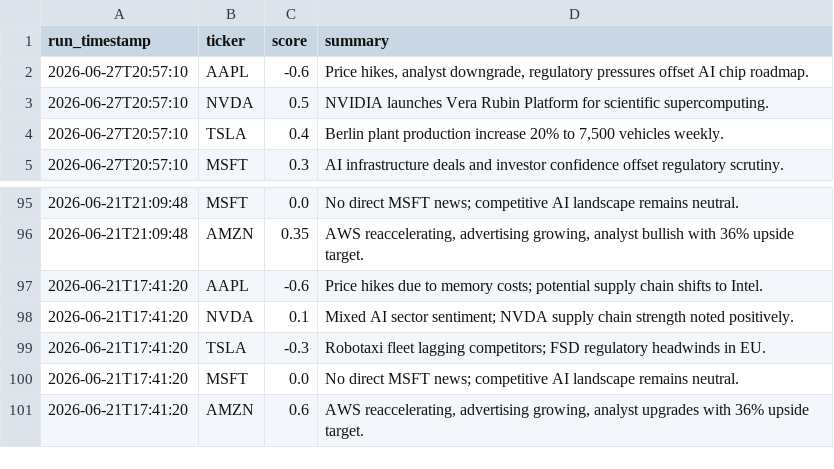
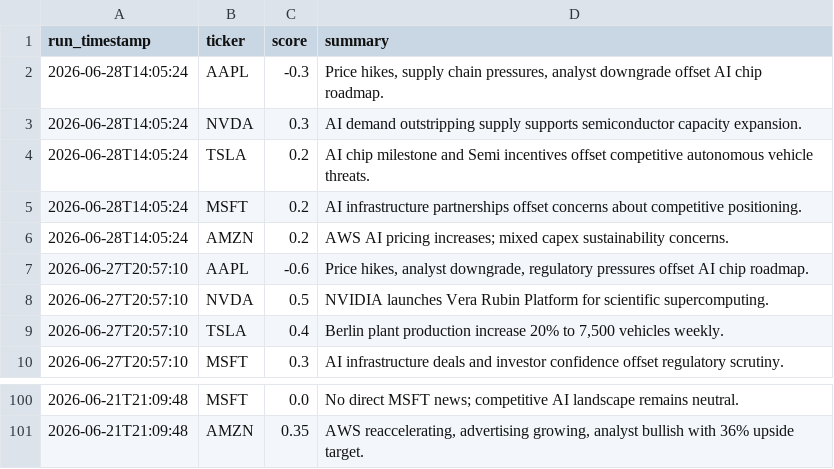
Before and after one commit to williamabrams88-hub/finance---investment-orchestrator, a CSV file: stock-sentiment/reports/scores.csv, drawn as a sheet; only a part is shown, gaps mark what is left out; removed rows and columns are numbered as before the commit, all else as after; the diff names each change by its address in the sheet, - before the commit and + after, or states it on an @@ line.

```diff
--- a/stock-sentiment/reports/scores.csv
+++ b/stock-sentiment/reports/scores.csv
+row 2: 2026-06-28T14:05:24 | AAPL | -0.3 | Price hikes, supply chain pressures, analyst downgrade offset AI chip roadmap.
+row 3: 2026-06-28T14:05:24 | NVDA | 0.3 | AI demand outstripping supply supports semiconductor capacity expansion.
+row 4: 2026-06-28T14:05:24 | TSLA | 0.2 | AI chip milestone and Semi incentives offset competitive autonomous vehicle threats.
+row 5: 2026-06-28T14:05:24 | MSFT | 0.2 | AI infrastructure partnerships offset concerns about competitive positioning.
+row 6: 2026-06-28T14:05:24 | AMZN | 0.2 | AWS AI pricing increases; mixed capex sustainability concerns.
-row 97: 2026-06-21T17:41:20 | AAPL | -0.6 | Price hikes due to memory costs; potential supply chain shifts to Intel.
-row 98: 2026-06-21T17:41:20 | NVDA | 0.1 | Mixed AI sector sentiment; NVDA supply chain strength noted positively.
-row 99: 2026-06-21T17:41:20 | TSLA | -0.3 | Robotaxi fleet lagging competitors; FSD regulatory headwinds in EU.
-row 100: 2026-06-21T17:41:20 | MSFT | 0.0 | No direct MSFT news; competitive AI landscape remains neutral.
-row 101: 2026-06-21T17:41:20 | AMZN | 0.6 | AWS reaccelerating, advertising growing, analyst upgrades with 36% upside target.
```
Also changed, not shown: 1 other file.
